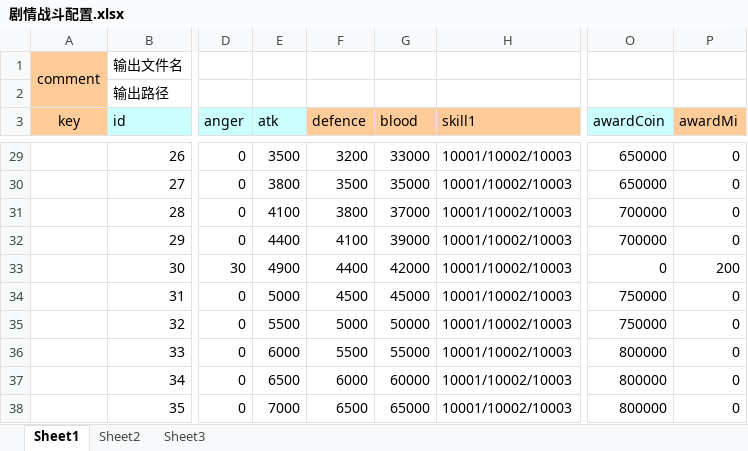
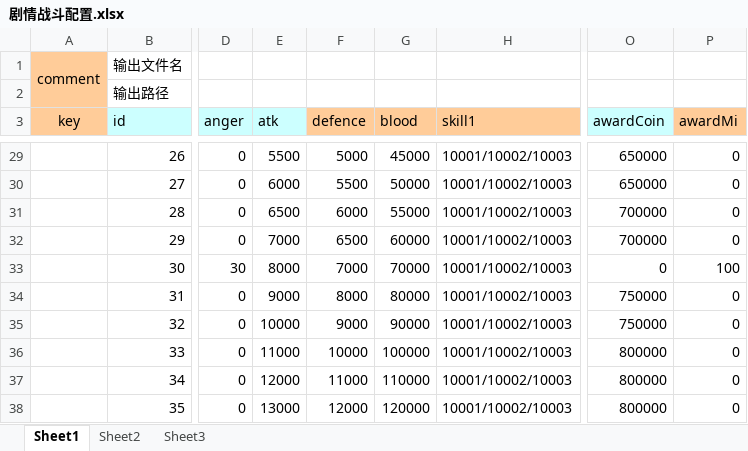
Before and after one commit to nsnwz/youjiang_svr, an Excel workbook: config/data/剧情战斗配置.xlsx, sheet Sheet1, drawn as a sheet; only a part is shown, gaps mark what is left out; values as stored, in another font and other column widths than the file's, no borders; the diff covers the shown part only; the diff names each change by its address in the sheet, - before the commit and + after, or states it on an @@ line.

```diff
--- a/config/data/剧情战斗配置.xlsx (sheet Sheet1)
+++ b/config/data/剧情战斗配置.xlsx (sheet Sheet1)
-E29 (atk): 3500
+E29 (atk): 5500
-F29 (defence): 3200
+F29 (defence): 5000
-G29 (blood): 33000
+G29 (blood): 45000
-E30 (atk): 3800
+E30 (atk): 6000
-F30 (defence): 3500
+F30 (defence): 5500
-G30 (blood): 35000
+G30 (blood): 50000
-E31 (atk): 4100
+E31 (atk): 6500
-F31 (defence): 3800
+F31 (defence): 6000
-G31 (blood): 37000
+G31 (blood): 55000
-E32 (atk): 4400
+E32 (atk): 7000
-F32 (defence): 4100
+F32 (defence): 6500
-G32 (blood): 39000
+G32 (blood): 60000
-E33 (atk): 4900
+E33 (atk): 8000
-F33 (defence): 4400
+F33 (defence): 7000
-G33 (blood): 42000
+G33 (blood): 70000
-P33 (awardMi): 200
+P33 (awardMi): 100
-E34 (atk): 5000
+E34 (atk): 9000
-F34 (defence): 4500
+F34 (defence): 8000
-G34 (blood): 45000
+G34 (blood): 80000
-E35 (atk): 5500
+E35 (atk): 10000
-F35 (defence): 5000
+F35 (defence): 9000
-G35 (blood): 50000
+G35 (blood): 90000
-E36 (atk): 6000
+E36 (atk): 11000
-F36 (defence): 5500
+F36 (defence): 10000
-G36 (blood): 55000
+G36 (blood): 100000
-E37 (atk): 6500
+E37 (atk): 12000
-F37 (defence): 6000
+F37 (defence): 11000
-G37 (blood): 60000
+G37 (blood): 110000
-E38 (atk): 7000
+E38 (atk): 13000
-F38 (defence): 6500
+F38 (defence): 12000
-G38 (blood): 65000
+G38 (blood): 120000
```
Also changed, not shown: 201 edited cells elsewhere in this sheet, config/data/任务成就.xlsx, config/data/无尽模式.xlsx, 12 other files.
